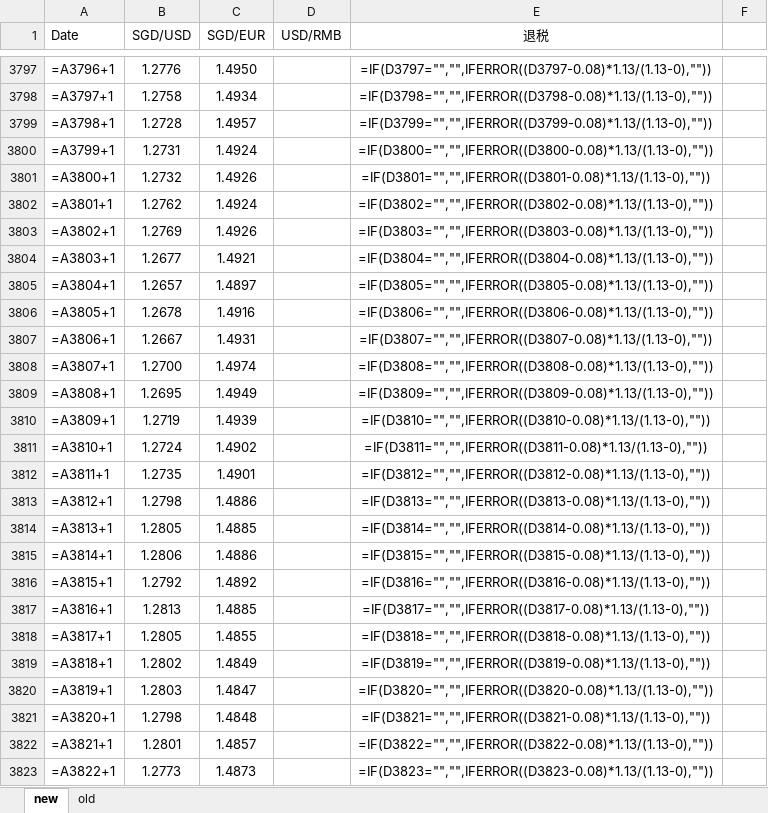
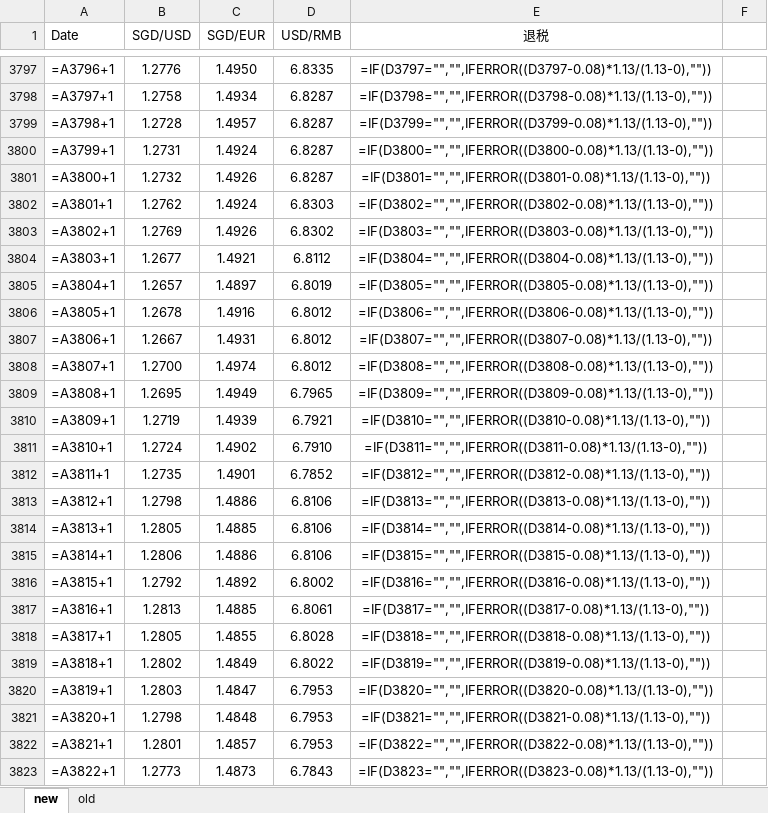
Before and after one commit to kokzeeho/fx-rate-sync, an Excel workbook: SGDUSD_Tracker.xlsx, sheet new, drawn as a sheet; only a part is shown, gaps mark what is left out; values as stored, in another font and other column widths than the file's, no borders; formulas without a stored value are shown as written; the diff covers the shown part only; the diff names each change by its address in the sheet, - before the commit and + after, or states it on an @@ line.

```diff
--- a/SGDUSD_Tracker.xlsx (sheet new)
+++ b/SGDUSD_Tracker.xlsx (sheet new)
-D3797 (USD/RMB): (empty)
+D3797 (USD/RMB): 6.8335
-D3798:D3801 (USD/RMB): (empty)
+D3798:D3801 (USD/RMB): 6.8287
-D3802 (USD/RMB): (empty)
+D3802 (USD/RMB): 6.8303
-D3803 (USD/RMB): (empty)
+D3803 (USD/RMB): 6.8302
-D3804 (USD/RMB): (empty)
+D3804 (USD/RMB): 6.8112
-D3805 (USD/RMB): (empty)
+D3805 (USD/RMB): 6.8019
-D3806:D3808 (USD/RMB): (empty)
+D3806:D3808 (USD/RMB): 6.8012
-D3809 (USD/RMB): (empty)
+D3809 (USD/RMB): 6.7965
-D3810 (USD/RMB): (empty)
+D3810 (USD/RMB): 6.7921
-D3811 (USD/RMB): (empty)
+D3811 (USD/RMB): 6.7910
-D3812 (USD/RMB): (empty)
+D3812 (USD/RMB): 6.7852
-D3813:D3815 (USD/RMB): (empty)
+D3813:D3815 (USD/RMB): 6.8106
-D3816 (USD/RMB): (empty)
+D3816 (USD/RMB): 6.8002
-D3817 (USD/RMB): (empty)
+D3817 (USD/RMB): 6.8061
-D3818 (USD/RMB): (empty)
+D3818 (USD/RMB): 6.8028
-D3819 (USD/RMB): (empty)
+D3819 (USD/RMB): 6.8022
-D3820:D3822 (USD/RMB): (empty)
+D3820:D3822 (USD/RMB): 6.7953
-D3823 (USD/RMB): (empty)
+D3823 (USD/RMB): 6.7843
```
Also changed, not shown: 133 edited cells elsewhere in this sheet, 2 other files.
